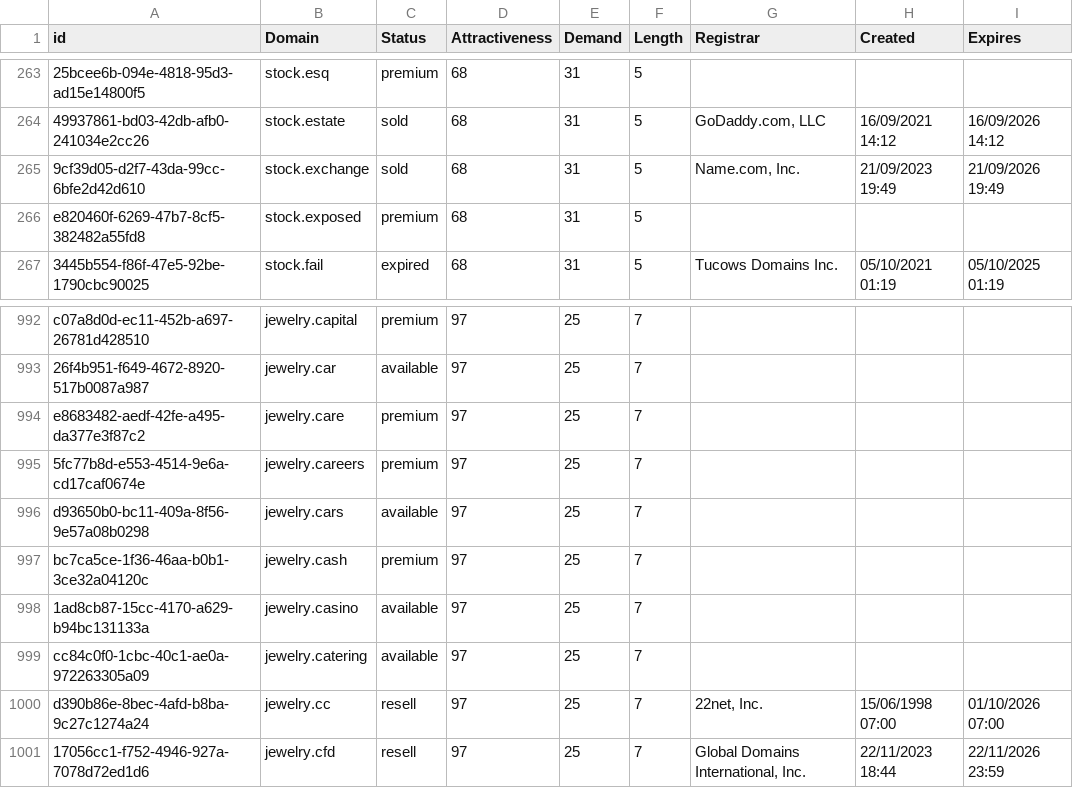
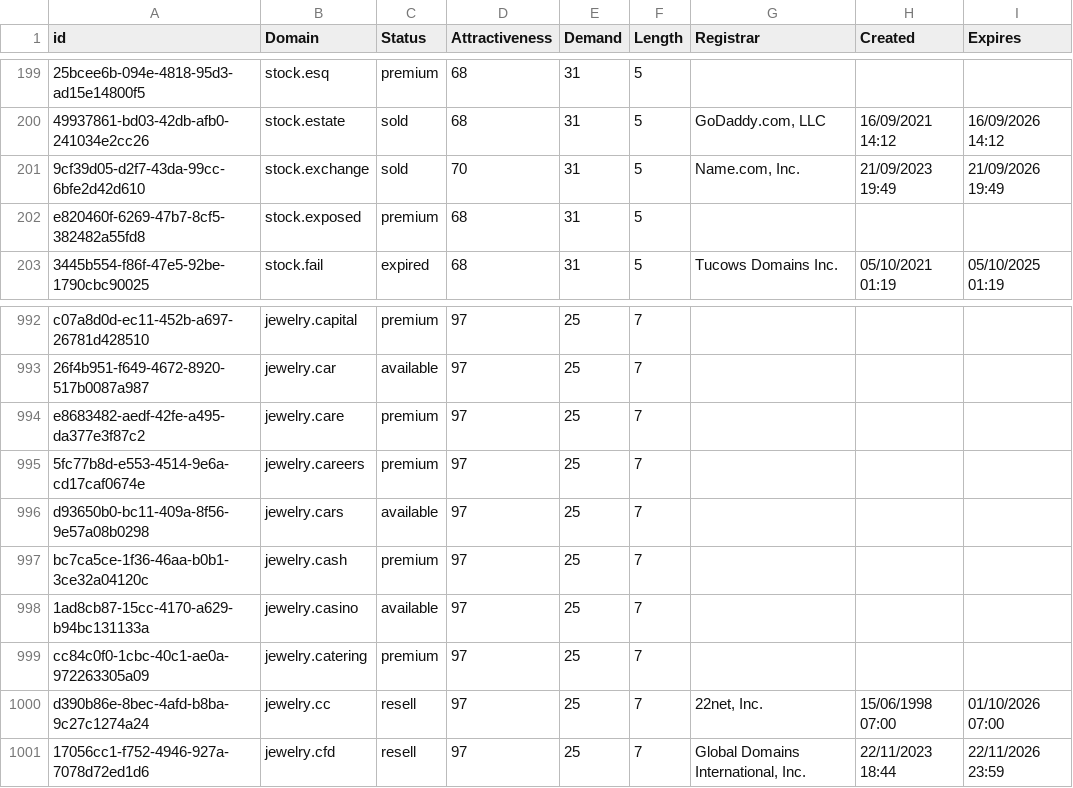
Before and after one commit to UniqueDomains/retail-oneword-domains, a CSV file: Retail.csv, drawn as a sheet; only a part is shown, gaps mark what is left out; addresses are those after the commit; the diff covers the shown part only; the diff names each change by its address in the sheet, - before the commit and + after, or states it on an @@ line.

Commit message:
Domains update

```diff
--- a/Retail.csv
+++ b/Retail.csv
-D201 (Attractiveness): 68
+D201 (Attractiveness): 70
-C999 (Status): available
+C999 (Status): premium
```
Also changed, not shown: 76 moved rows elsewhere in this file, 2 other files.
